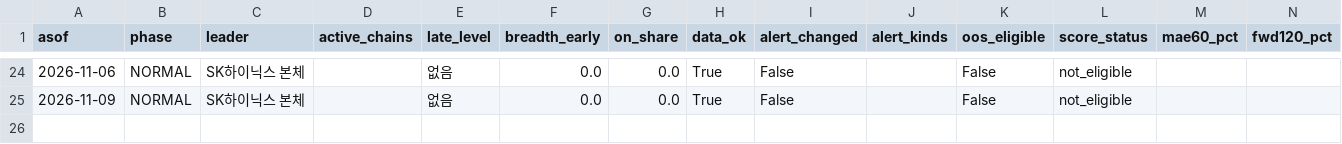
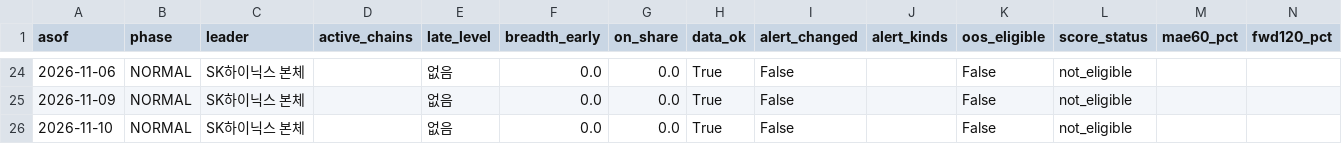
Before and after one commit to jaysallr-ux/Semis-radar, a CSV file: output/history.csv, drawn as a sheet; only a part is shown, gaps mark what is left out; rows hold the shown columns only; the diff names each change by its address in the sheet, - before the commit and + after, or states it on an @@ line.

```diff
--- a/output/history.csv
+++ b/output/history.csv
+row 26: 2026-11-10 | NORMAL | SK하이닉스 본체 |  | 없음 | 0.0 | 0.0 | True | False |  | False | not_eligible
```
Also changed, not shown: 1 other file.
